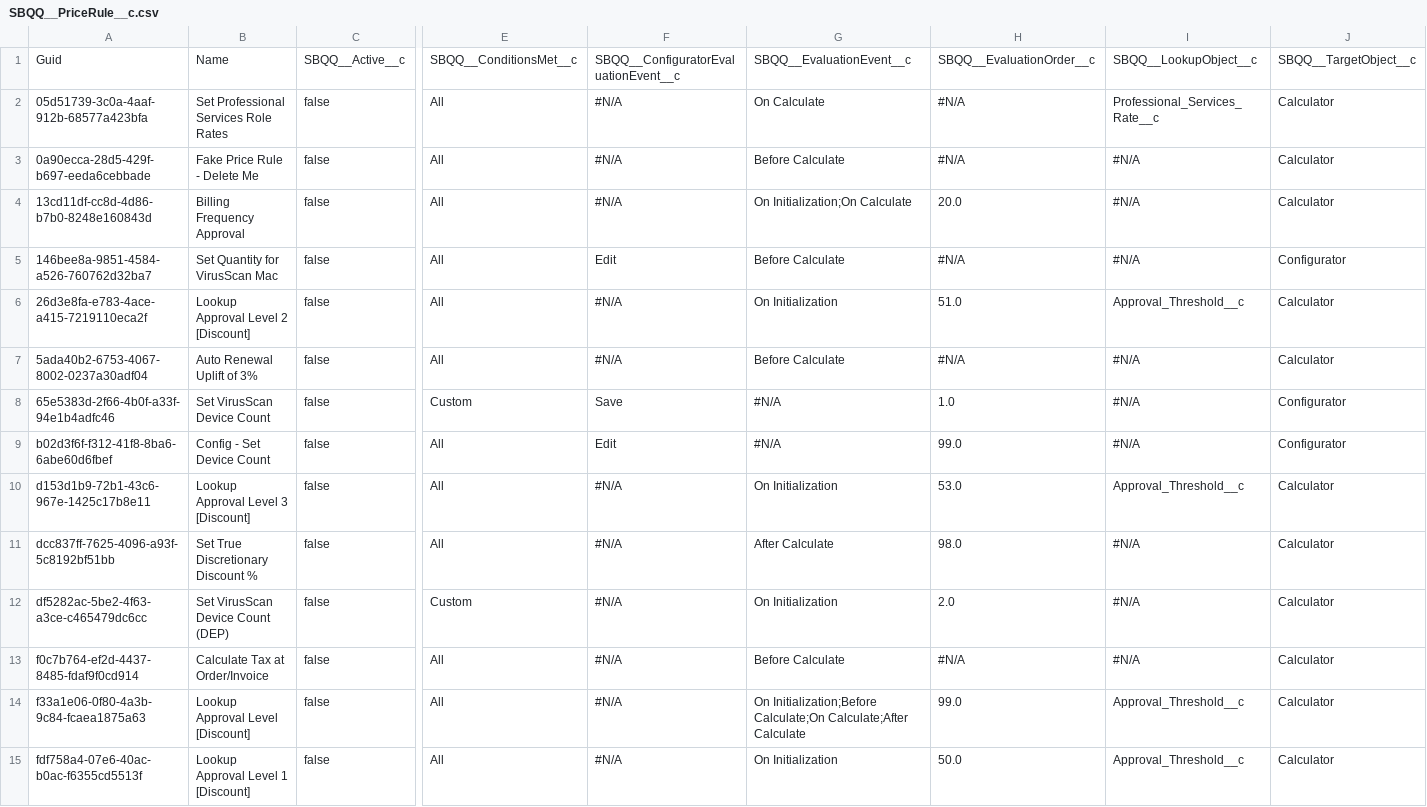
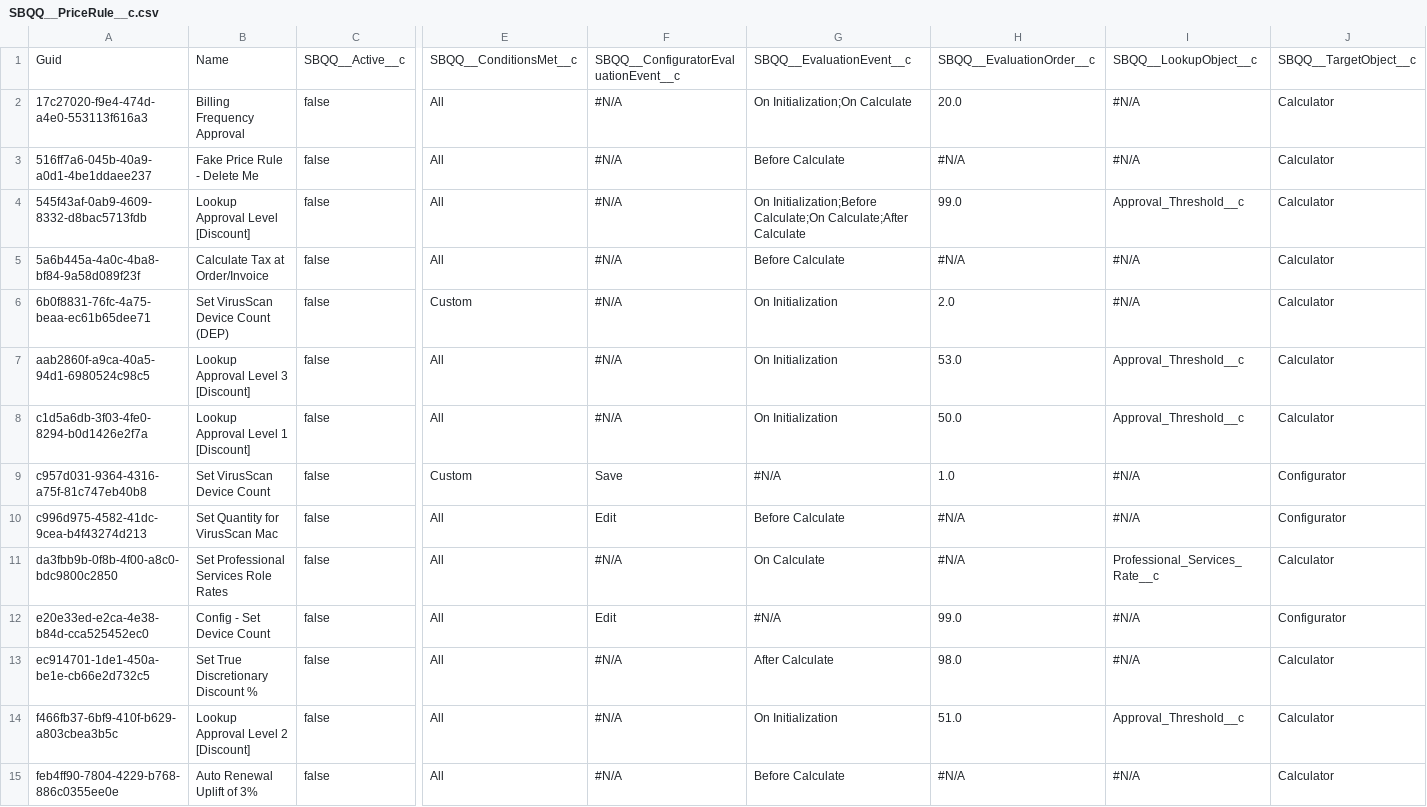
Before and after one commit to prodlytestuser/CPQTest, a CSV file: SBQQ__PriceRule__c.csv, drawn as a sheet; only a part is shown, gaps mark what is left out; removed rows and columns are numbered as before the commit, all else as after; rows hold the shown columns only; the diff names each change by its address in the sheet, - before the commit and + after, or states it on an @@ line.

Commit message:
Saved data from the control org into the repository master branch

```diff
--- a/SBQQ__PriceRule__c.csv
+++ b/SBQQ__PriceRule__c.csv
-row 2: 05d51739-3c0a-4aaf-912b-68577a423bfa | Set Professional Services Role Rates | false | All | #N/A | On Calculate | #N/A | Professional_Services_Rate__c | Calculator
-row 3: 0a90ecca-28d5-429f-b697-eeda6cebbade | Fake Price Rule - Delete Me | false | All | #N/A | Before Calculate | #N/A | #N/A | Calculator
-A2: 13cd11df-cc8d-4d86-b7b0-8248e160843d
+A2: 17c27020-f9e4-474d-a4e0-553113f616a3
-A3: 146bee8a-9851-4584-a526-760762d32ba7
+A3: 516ff7a6-045b-40a9-a0d1-4be1ddaee237
-B3: Set Quantity for VirusScan Mac
+B3: Fake Price Rule - Delete Me
-F3: Edit
+F3: #N/A
-J3: Configurator
+J3: Calculator
-A4: 26d3e8fa-e783-4ace-a415-7219110eca2f
+A4: 545f43af-0ab9-4609-8332-d8bac5713fdb
-B4: Lookup Approval Level 2 [Discount]
+B4: Lookup Approval Level [Discount]
-G4: On Initialization
+G4: On Initialization;Before Calculate;On Calculate;After Calculate
-H4: 51.0
+H4: 99.0
-A5: 5ada40b2-6753-4067-8002-0237a30adf04
+A5: 5a6b445a-4a0c-4ba8-bf84-9a58d089f23f
-B5: Auto Renewal Uplift of 3%
+B5: Calculate Tax at Order/Invoice
+row 6: 6b0f8831-76fc-4a75-beaa-ec61b65dee71 | Set VirusScan Device Count (DEP) | false | Custom | #N/A | On Initialization | 2.0 | #N/A | Calculator
+row 7: aab2860f-a9ca-40a5-94d1-6980524c98c5 | Lookup Approval Level 3 [Discount] | false | All | #N/A | On Initialization | 53.0 | Approval_Threshold__c | Calculator
+row 8: c1d5a6db-3f03-4fe0-8294-b0d1426e2f7a | Lookup Approval Level 1 [Discount] | false | All | #N/A | On Initialization | 50.0 | Approval_Threshold__c | Calculator
-A9: 65e5383d-2f66-4b0f-a33f-94e1b4adfc46
+A9: c957d031-9364-4316-a75f-81c747eb40b8
+row 10: c996d975-4582-41dc-9cea-b4f43274d213 | Set Quantity for VirusScan Mac | false | All | Edit | Before Calculate | #N/A | #N/A | Configurator
+row 11: da3fbb9b-0f8b-4f00-a8c0-bdc9800c2850 | Set Professional Services Role Rates | false | All | #N/A | On Calculate | #N/A | Professional_Services_Rate__c | Calculator
-A12: b02d3f6f-f312-41f8-8ba6-6abe60d6fbef
+A12: e20e33ed-e2ca-4e38-b84d-cca525452ec0
-row 10: d153d1b9-72b1-43c6-967e-1425c17b8e11 | Lookup Approval Level 3 [Discount] | false | All | #N/A | On Initialization | 53.0 | Approval_Threshold__c | Calculator
-A13: dcc837ff-7625-4096-a93f-5c8192bf51bb
+A13: ec914701-1de1-450a-be1e-cb66e2d732c5
-row 12: df5282ac-5be2-4f63-a3ce-c465479dc6cc | Set VirusScan Device Count (DEP) | false | Custom | #N/A | On Initialization | 2.0 | #N/A | Calculator
+row 14: f466fb37-6bf9-410f-b629-a803cbea3b5c | Lookup Approval Level 2 [Discount] | false | All | #N/A | On Initialization | 51.0 | Approval_Threshold__c | Calculator
-A15: f0c7b764-ef2d-4437-8485-fdaf9f0cd914
+A15: feb4ff90-7804-4229-b768-886c0355ee0e
-B15: Calculate Tax at Order/Invoice
+B15: Auto Renewal Uplift of 3%
-row 14: f33a1e06-0f80-4a3b-9c84-fcaea1875a63 | Lookup Approval Level [Discount] | false | All | #N/A | On Initialization;Before Calculate;On Calculate;After Calculate | 99.0 | Approval_Threshold__c | Calculator
-row 15: fdf758a4-07e6-40ac-b0ac-f6355cd5513f | Lookup Approval Level 1 [Discount] | false | All | #N/A | On Initialization | 50.0 | Approval_Threshold__c | Calculator
```
